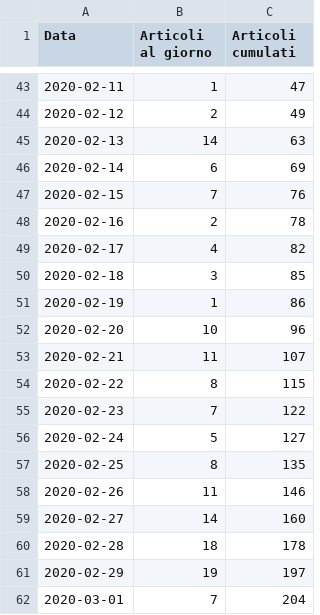
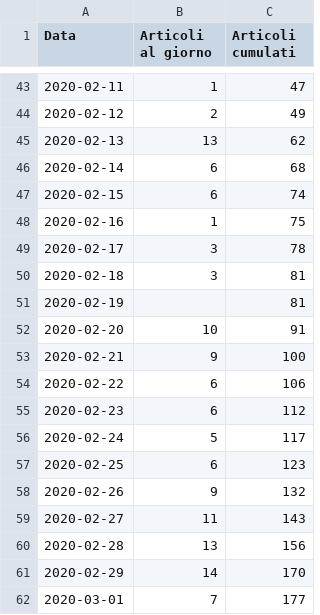
Before and after one commit to sergiocima/Pubblicazioni-SARS-Cov-2, a CSV file: pubblicazioni_covid-19_giorno.csv, drawn as a sheet; only a part is shown, gaps mark what is left out; the diff covers the shown part only.

```diff
--- a/pubblicazioni_covid-19_giorno.csv
+++ b/pubblicazioni_covid-19_giorno.csv
@@ -44,19 +44,19 @@
 "2020-02-12",2,49
-"2020-02-13",14,63
-"2020-02-14",6,69
-"2020-02-15",7,76
-"2020-02-16",2,78
-"2020-02-17",4,82
-"2020-02-18",3,85
-"2020-02-19",1,86
-"2020-02-20",10,96
-"2020-02-21",11,107
-"2020-02-22",8,115
-"2020-02-23",7,122
-"2020-02-24",5,127
-"2020-02-25",8,135
-"2020-02-26",11,146
-"2020-02-27",14,160
-"2020-02-28",18,178
-"2020-02-29",19,197
-"2020-03-01",7,204
+"2020-02-13",13,62
+"2020-02-14",6,68
+"2020-02-15",6,74
+"2020-02-16",1,75
+"2020-02-17",3,78
+"2020-02-18",3,81
+"2020-02-19",,81
+"2020-02-20",10,91
+"2020-02-21",9,100
+"2020-02-22",6,106
+"2020-02-23",6,112
+"2020-02-24",5,117
+"2020-02-25",6,123
+"2020-02-26",9,132
+"2020-02-27",11,143
+"2020-02-28",13,156
+"2020-02-29",14,170
+"2020-03-01",7,177
```
Also changed, not shown: 113 edited cells elsewhere in this file, pubblicazioni_all-sars_giorno.csv.
